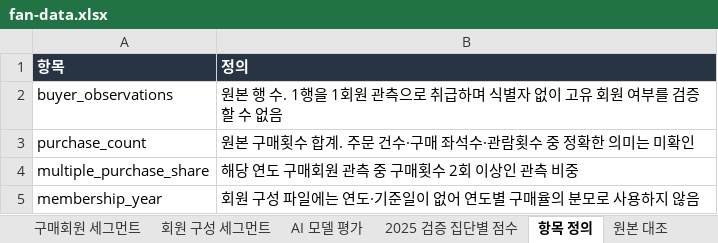
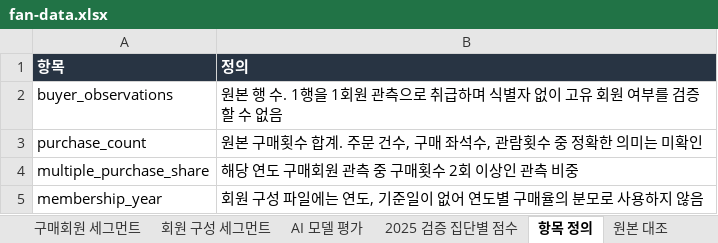
Before and after one commit to yeninni/wizcovery, an Excel workbook: data/fan-data.xlsx, sheet 항목 정의, drawn as a sheet; values as stored, in another font and other column widths than the file's, no borders; the diff names each change by its address in the sheet, - before the commit and + after, or states it on an @@ line.

```diff
--- a/data/fan-data.xlsx (sheet 항목 정의)
+++ b/data/fan-data.xlsx (sheet 항목 정의)
-B3 (정의): 원본 구매횟수 합계. 주문 건수·구매 좌석수·관람횟수 중 정확한 의미는 미확인
+B3 (정의): 원본 구매횟수 합계. 주문 건수, 구매 좌석수, 관람횟수 중 정확한 의미는 미확인
-B5 (정의): 회원 구성 파일에는 연도·기준일이 없어 연도별 구매율의 분모로 사용하지 않음
+B5 (정의): 회원 구성 파일에는 연도, 기준일이 없어 연도별 구매율의 분모로 사용하지 않음
```
Also changed, not shown: 22 other files.
